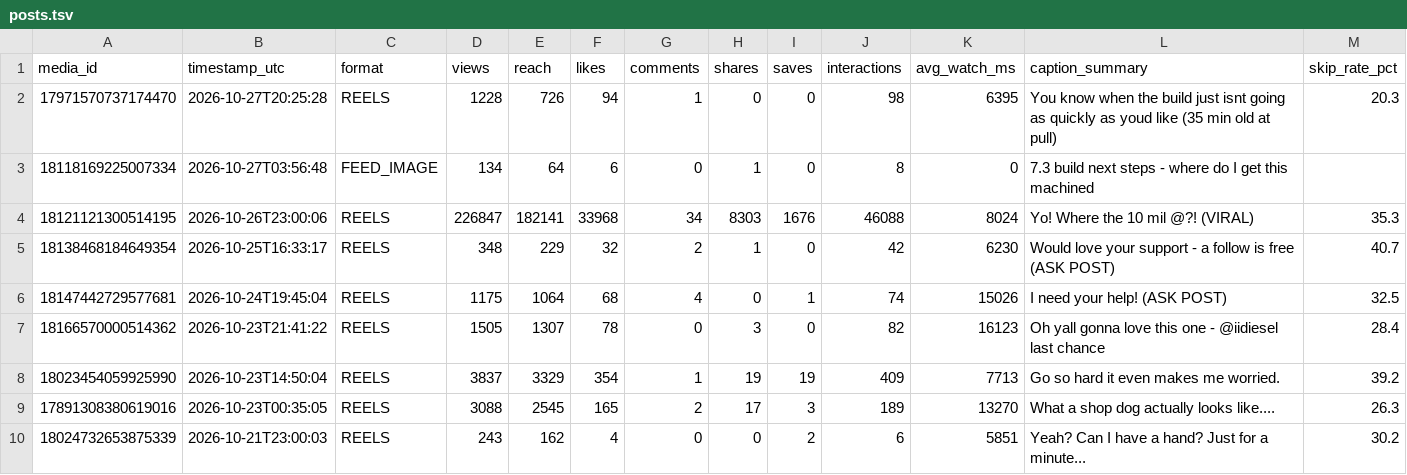
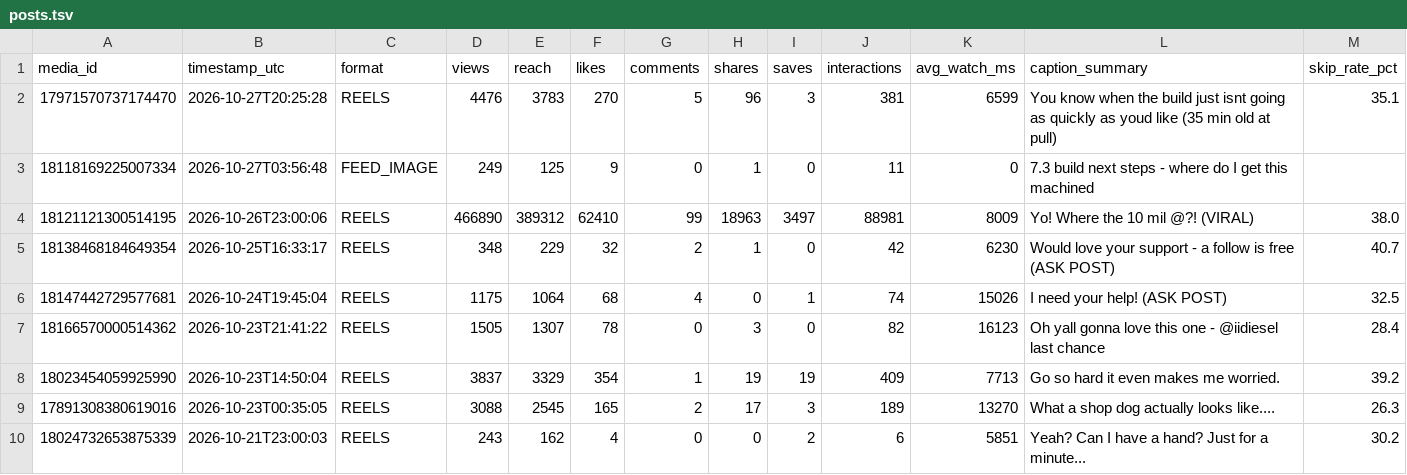
Before and after one commit to bigdawgelitediesel/socialmediatakeover, a TSV file: data/instagram/posts.tsv, drawn as a sheet; only a part is shown.

```diff
--- a/data/instagram/posts.tsv
+++ b/data/instagram/posts.tsv
@@ -1,5 +1,5 @@
 media_id	timestamp_utc	format	views	reach	likes	comments	shares	saves	interactions	avg_watch_ms	caption_summary	skip_rate_pct
-17971570737174470	2026-10-27T20:25:28	REELS	1228	726	94	1	0	0	98	6395	You know when the build just isnt going as quickly as youd like (35 min old at pull)	20.3
-18118169225007334	2026-10-27T03:56:48	FEED_IMAGE	134	64	6	0	1	0	8	0	7.3 build next steps - where do I get this machined	
-18121121300514195	2026-10-26T23:00:06	REELS	226847	182141	33968	34	8303	1676	46088	8024	Yo! Where the 10 mil @?! (VIRAL)	35.3
+17971570737174470	2026-10-27T20:25:28	REELS	4476	3783	270	5	96	3	381	6599	You know when the build just isnt going as quickly as youd like (35 min old at pull)	35.1
+18118169225007334	2026-10-27T03:56:48	FEED_IMAGE	249	125	9	0	1	0	11	0	7.3 build next steps - where do I get this machined	
+18121121300514195	2026-10-26T23:00:06	REELS	466890	389312	62410	99	18963	3497	88981	8009	Yo! Where the 10 mil @?! (VIRAL)	38.0
 18138468184649354	2026-10-25T16:33:17	REELS	348	229	32	2	1	0	42	6230	Would love your support - a follow is free (ASK POST)	40.7
```
